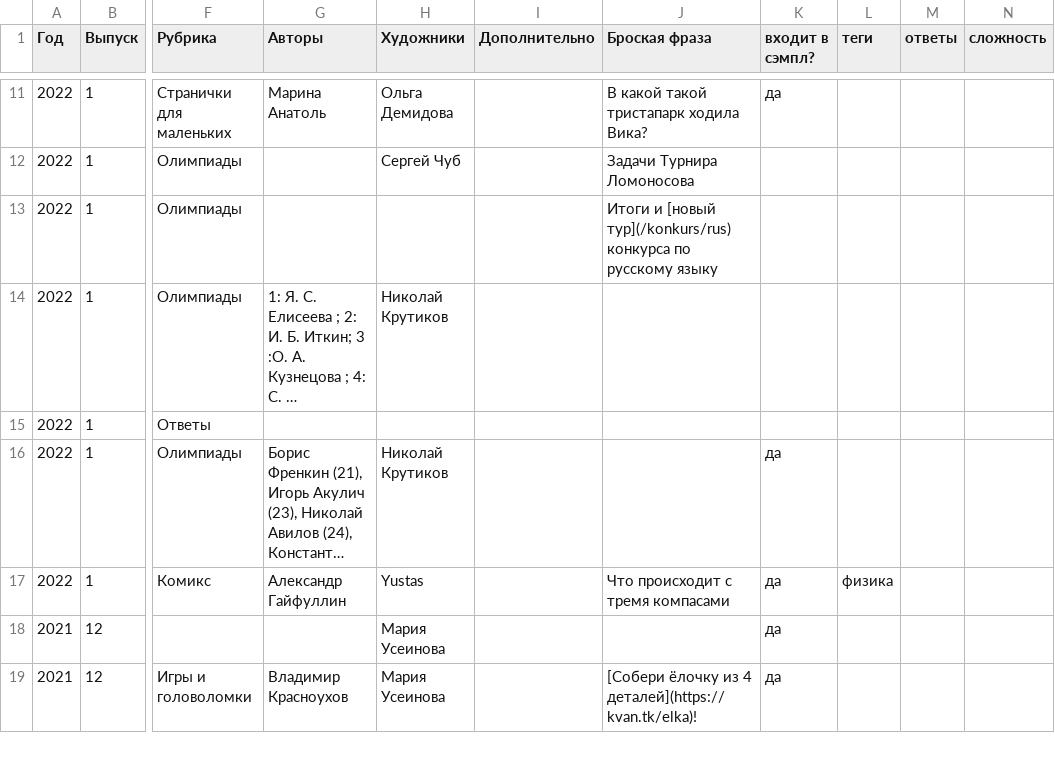
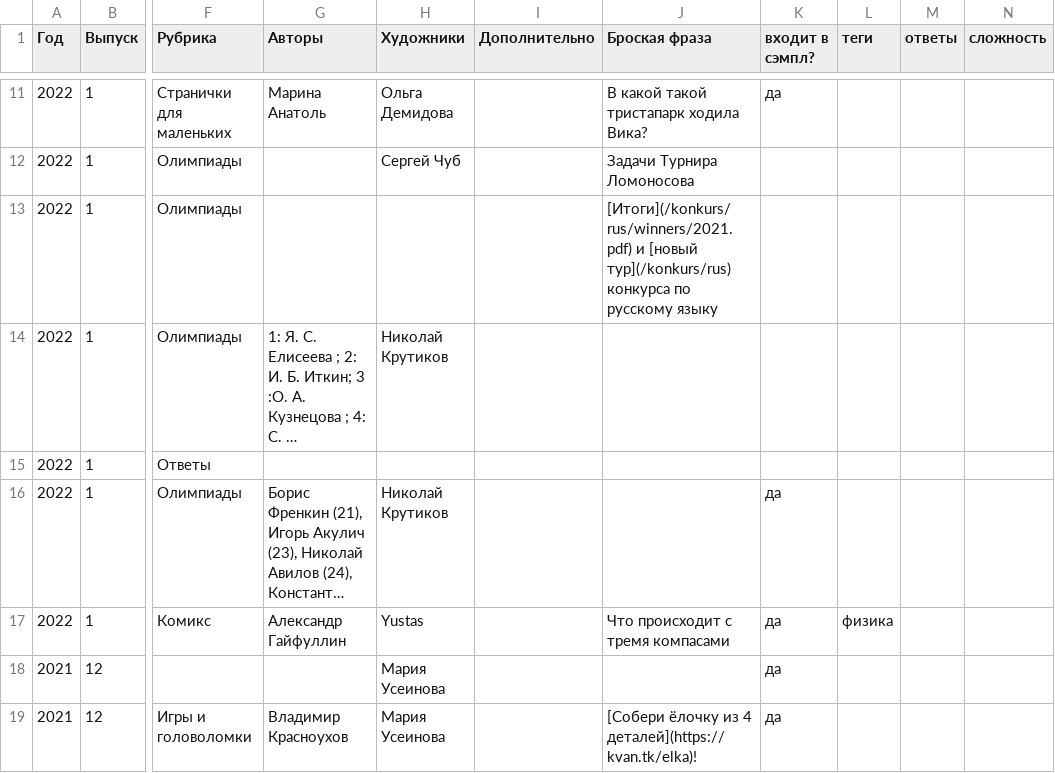
Before and after one commit to kvantik/hugo-kvantik, a CSV file: resources/csv/issues.csv, drawn as a sheet; only a part is shown, gaps mark what is left out; long unchanged cells end in …; the diff covers the shown part only; the diff names each change by its address in the sheet, - before the commit and + after, or states it on an @@ line.

```diff
--- a/resources/csv/issues.csv
+++ b/resources/csv/issues.csv
-J13 (Броская фраза): Итоги и [новый…
+J13 (Броская фраза): [Итоги](/konkurs/rus/winners/2021.pdf) и [новый…
```
Also changed, not shown: 1 edited cell elsewhere in this file, 1 other file.
